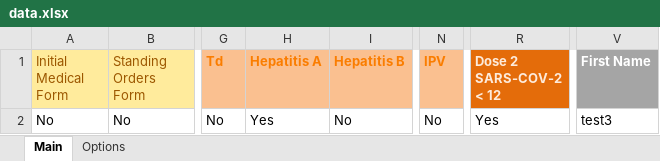
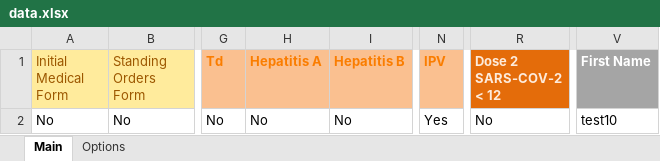
Before and after one commit to markwinap/pcc-immtrac, an Excel workbook: data.xlsx, sheet Main, drawn as a sheet; only a part is shown, gaps mark what is left out; values as stored, in another font and other column widths than the file's, no borders; the diff names each change by its address in the sheet, - before the commit and + after, or states it on an @@ line.

```diff
--- a/data.xlsx (sheet Main)
+++ b/data.xlsx (sheet Main)
-H2 (Hepatitis A): Yes
+H2 (Hepatitis A): No
-N2 (IPV): No
+N2 (IPV): Yes
-R2 (Dose 2 SARS-COV-2 < 12): Yes
+R2 (Dose 2 SARS-COV-2 < 12): No
-V2 (First Name): test3
+V2 (First Name): test10
```
Also changed, not shown: Immunizations.xlsx, 2 other files.
